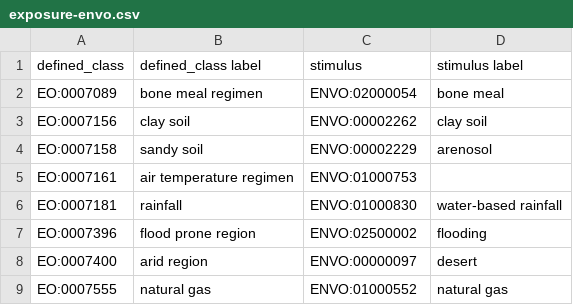
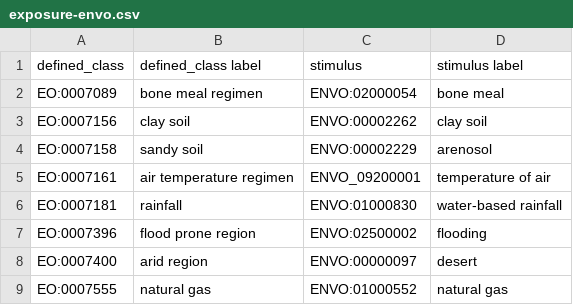
Before and after one commit to Planteome/plant-experimental-conditions-ontology, a CSV file: patterns/exposure-envo.csv, drawn as a sheet.

Commit message:
use the correct ENVO term for temperature of air

```diff
--- a/patterns/exposure-envo.csv
+++ b/patterns/exposure-envo.csv
@@ -4,3 +4,3 @@ EO:0007156,"clay soil",ENVO:00002262,"clay soil"
 EO:0007158,"sandy soil",ENVO:00002229,"arenosol"
-EO:0007161,"air temperature regimen",ENVO:01000753,
+EO:0007161,"air temperature regimen",ENVO_09200001,"temperature of air"
 EO:0007181,"rainfall",ENVO:01000830,"water-based rainfall"
```
